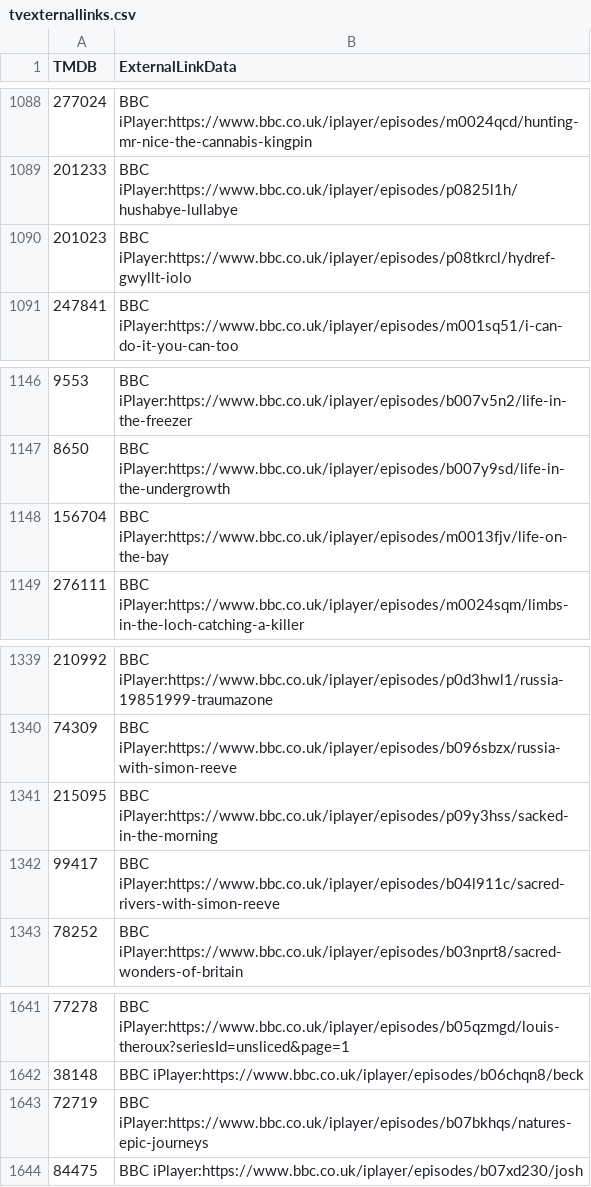
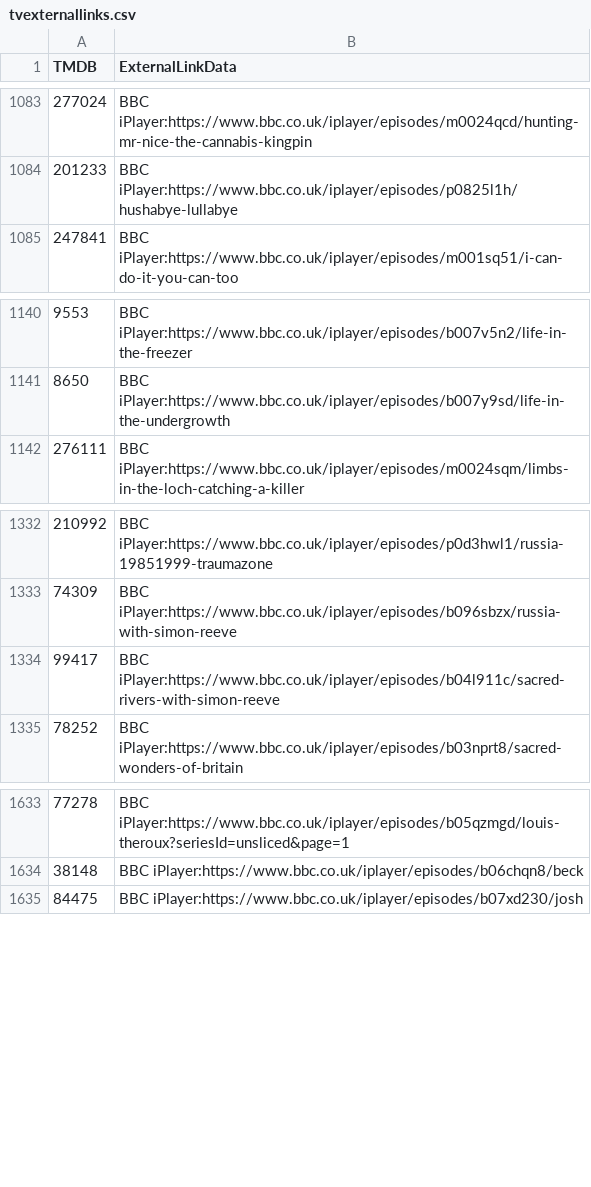
Before and after one commit to alfredawakeford/AlfredsEpicMovieApp, a CSV file: tvexternallinks.csv, drawn as a sheet; only a part is shown, gaps mark what is left out; the diff covers the shown part only; the diff names each change by its address in the sheet, - before the commit and + after, or states it on an @@ line.

```diff
--- a/tvexternallinks.csv
+++ b/tvexternallinks.csv
-row 1090: 201023 | BBC iPlayer:https://www.bbc.co.uk/iplayer/episodes/p08tkrcl/hydref-gwyllt-iolo
-row 1148: 156704 | BBC iPlayer:https://www.bbc.co.uk/iplayer/episodes/m0013fjv/life-on-the-bay
-row 1341: 215095 | BBC iPlayer:https://www.bbc.co.uk/iplayer/episodes/p09y3hss/sacked-in-the-morning
-row 1643: 72719 | BBC iPlayer:https://www.bbc.co.uk/iplayer/episodes/b07bkhqs/natures-epic-journeys
```
Also changed, not shown: 5 removed rows elsewhere in this file.
